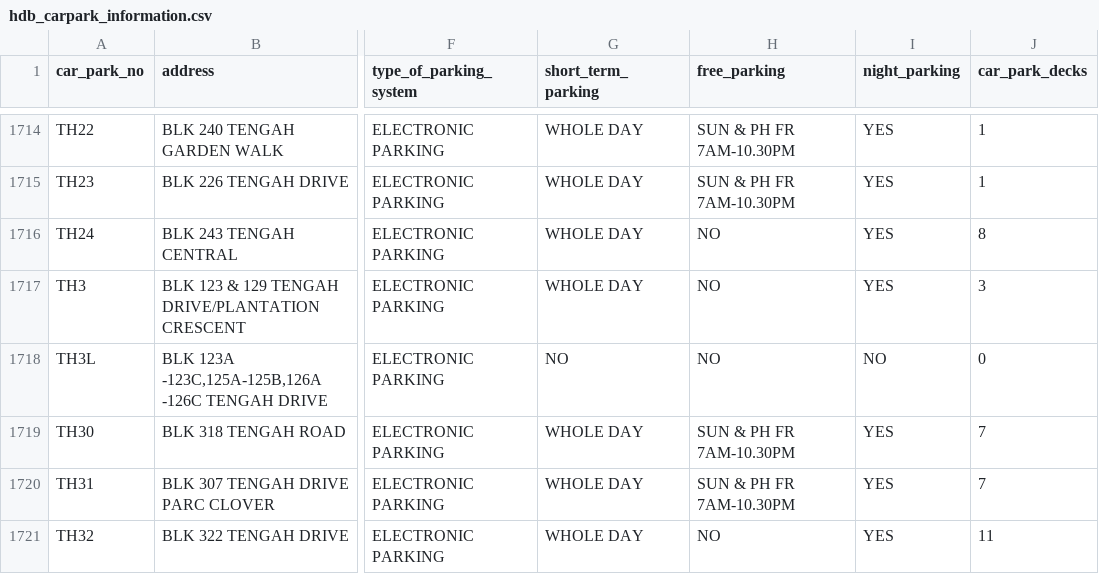
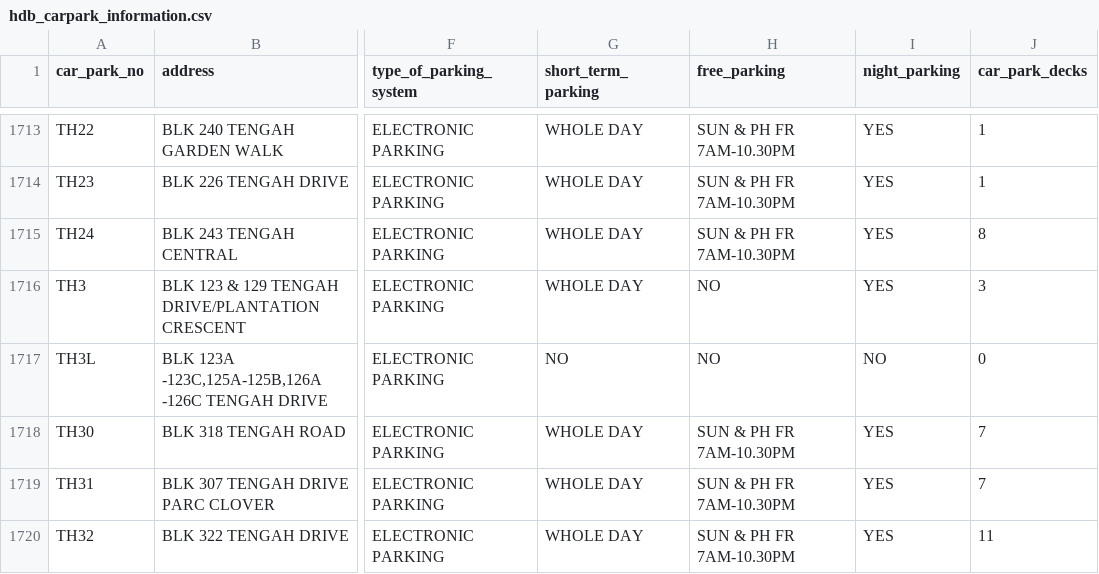
Before and after one commit to dhananajay-777/Singapore-EV-charging-Grid-predictor, a CSV file: data/reference/hdb_carpark_information.csv, drawn as a sheet; only a part is shown, gaps mark what is left out; addresses are those after the commit; the diff covers the shown part only; the diff names each change by its address in the sheet, - before the commit and + after, or states it on an @@ line.

```diff
--- a/data/reference/hdb_carpark_information.csv
+++ b/data/reference/hdb_carpark_information.csv
-H1715 (free_parking): NO
+H1715 (free_parking): SUN & PH FR 7AM-10.30PM
-H1720 (free_parking): NO
+H1720 (free_parking): SUN & PH FR 7AM-10.30PM
```
Also changed, not shown: 2 added rows, 1 removed row and 19 edited cells elsewhere in this file, 8 other files.
